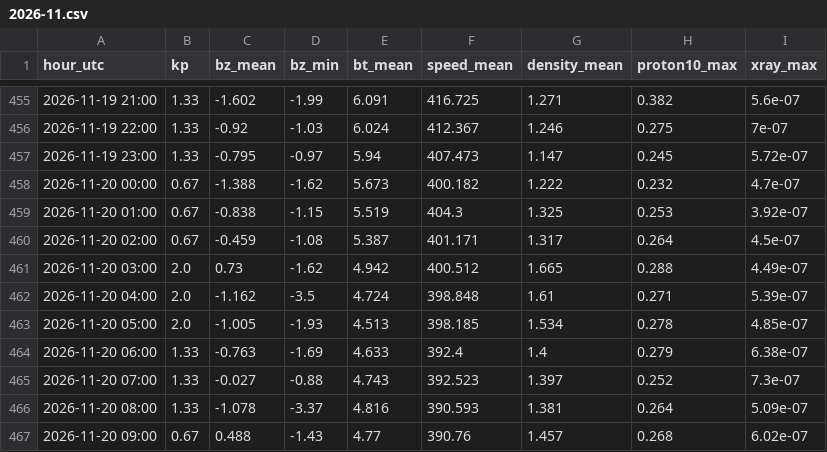
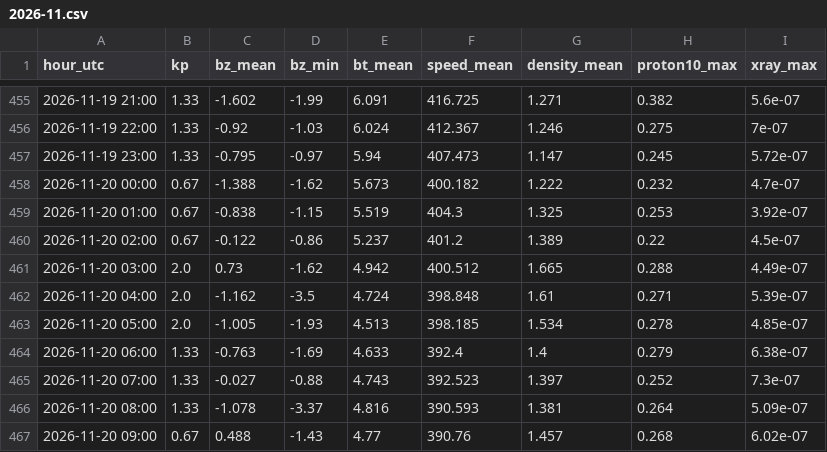
Before and after one commit to ja1bbe/propagation, a CSV file: data/spacewx/2026-11.csv, drawn as a sheet; only a part is shown, gaps mark what is left out.

```diff
--- a/data/spacewx/2026-11.csv
+++ b/data/spacewx/2026-11.csv
@@ -459,3 +459,3 @@ hour_utc,kp,bz_mean,bz_min,bt_mean,speed_mean,density_mean,proton10_max,xray_max
 2026-11-20 01:00,0.67,-0.838,-1.15,5.519,404.3,1.325,0.253,3.92e-07
-2026-11-20 02:00,0.67,-0.459,-1.08,5.387,401.171,1.317,0.264,4.5e-07
+2026-11-20 02:00,0.67,-0.122,-0.86,5.237,401.2,1.389,0.22,4.5e-07
 2026-11-20 03:00,2.0,0.73,-1.62,4.942,400.512,1.665,0.288,4.49e-07
```
Also changed, not shown: data/samples_v2.csv, 3 other files.
